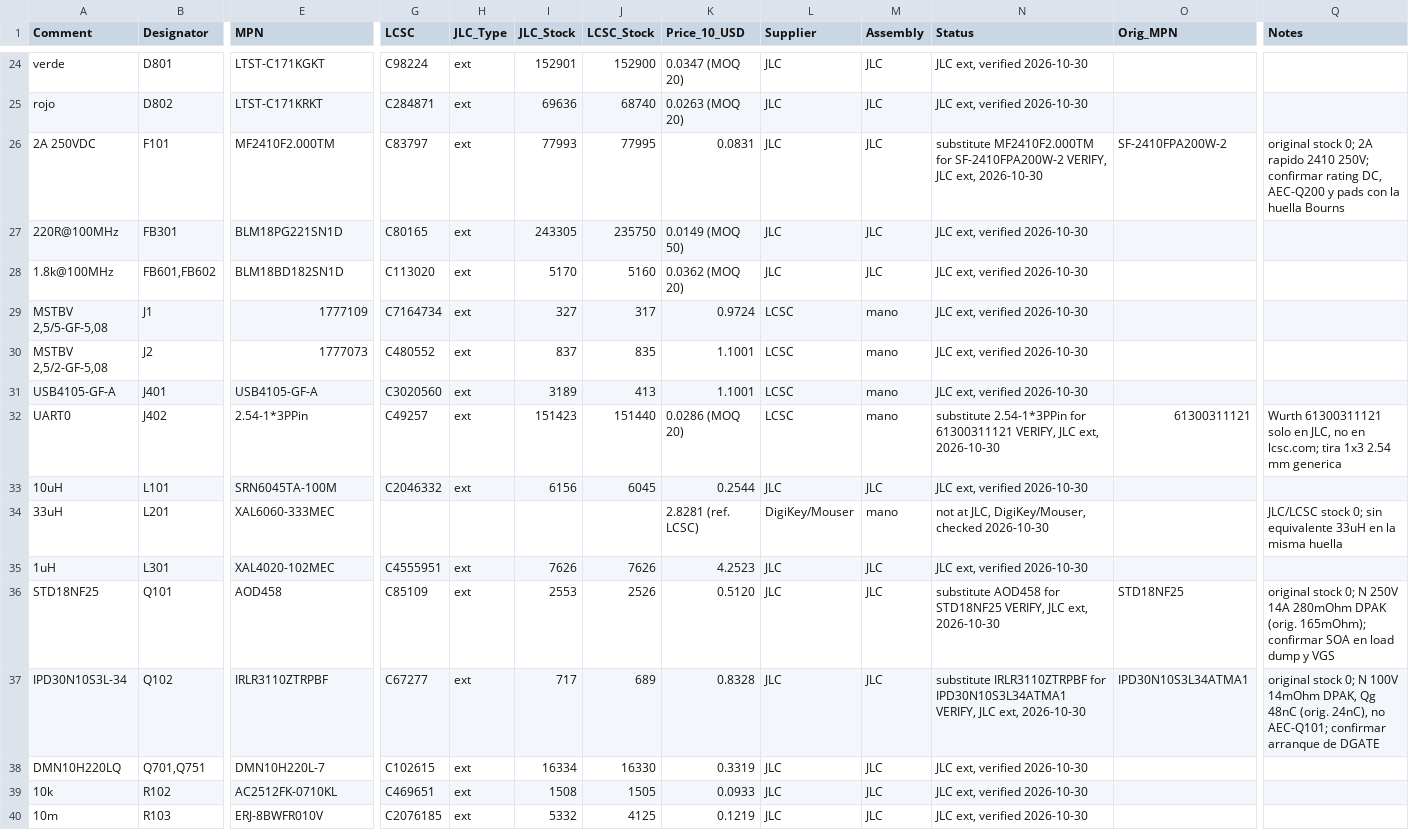
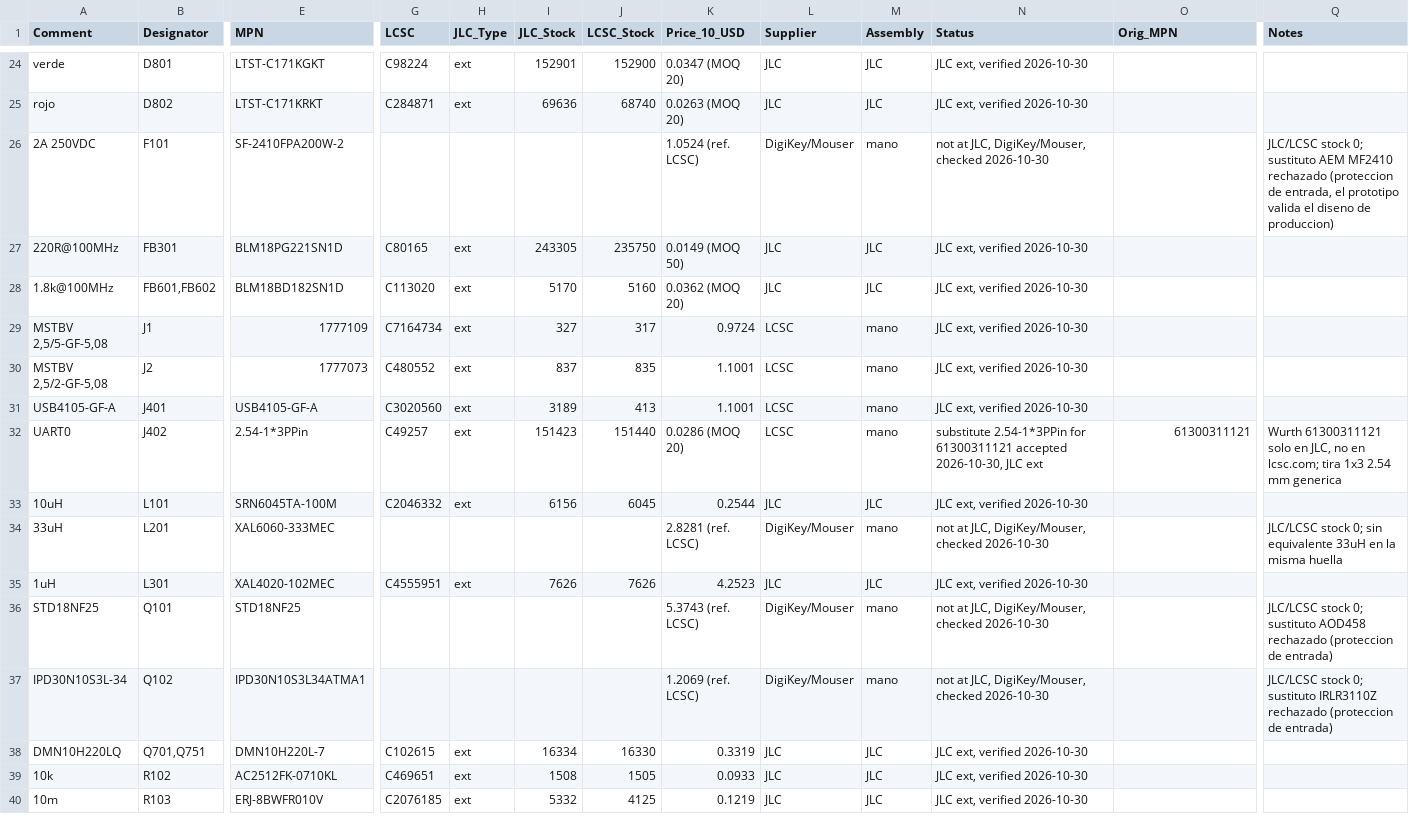
Before and after one commit to elvisdt/PCB_INCLI_VA, a CSV file: bom/BOM_PROTO.csv, drawn as a sheet; only a part is shown, gaps mark what is left out; the diff covers the shown part only; the diff names each change by its address in the sheet, - before the commit and + after, or states it on an @@ line.

```diff
--- a/bom/BOM_PROTO.csv
+++ b/bom/BOM_PROTO.csv
-E26 (MPN): MF2410F2.000TM
+E26 (MPN): SF-2410FPA200W-2
-G26 (LCSC): C83797
+G26 (LCSC): (empty)
-H26 (JLC_Type): ext
+H26 (JLC_Type): (empty)
-I26 (JLC_Stock): 77993
+I26 (JLC_Stock): (empty)
-J26 (LCSC_Stock): 77995
+J26 (LCSC_Stock): (empty)
-K26 (Price_10_USD): 0.0831
+K26 (Price_10_USD): 1.0524 (ref. LCSC)
-L26 (Supplier): JLC
+L26 (Supplier): DigiKey/Mouser
-M26 (Assembly): JLC
+M26 (Assembly): mano
-N26 (Status): substitute MF2410F2.000TM for SF-2410FPA200W-2 VERIFY, JLC ext, 2026-10-30
+N26 (Status): not at JLC, DigiKey/Mouser, checked 2026-10-30
-O26 (Orig_MPN): SF-2410FPA200W-2
+O26 (Orig_MPN): (empty)
-Q26 (Notes): original stock 0; 2A rapido 2410 250V; confirmar rating DC, AEC-Q200 y pads con la huella Bourns
+Q26 (Notes): JLC/LCSC stock 0; sustituto AEM MF2410 rechazado (proteccion de entrada, el prototipo valida el diseno de produccion)
-N32 (Status): …for 61300311121 VERIFY, JLC ext, 2026-10-30
+N32 (Status): …for 61300311121 accepted 2026-10-30, JLC ext
-E36 (MPN): AOD458
+E36 (MPN): STD18NF25
-G36 (LCSC): C85109
+G36 (LCSC): (empty)
-H36:H37 (JLC_Type): ext
+H36:H37 (JLC_Type): (empty)
-I36 (JLC_Stock): 2553
+I36 (JLC_Stock): (empty)
-J36 (LCSC_Stock): 2526
+J36 (LCSC_Stock): (empty)
-K36 (Price_10_USD): 0.5120
+K36 (Price_10_USD): 5.3743 (ref. LCSC)
-L36:L37 (Supplier): JLC
+L36:L37 (Supplier): DigiKey/Mouser
-M36:M37 (Assembly): JLC
+M36:M37 (Assembly): mano
-N36 (Status): substitute AOD458 for STD18NF25 VERIFY, JLC ext, 2026-10-30
+N36 (Status): not at JLC, DigiKey/Mouser, checked 2026-10-30
-O36 (Orig_MPN): STD18NF25
+O36 (Orig_MPN): (empty)
-Q36 (Notes): original stock 0; N 250V 14A 280mOhm DPAK (orig. 165mOhm); confirmar SOA en load dump y VGS
+Q36 (Notes): JLC/LCSC stock 0; sustituto AOD458 rechazado (proteccion de entrada)
-E37 (MPN): IRLR3110ZTRPBF
+E37 (MPN): IPD30N10S3L34ATMA1
-G37 (LCSC): C67277
+G37 (LCSC): (empty)
-I37 (JLC_Stock): 717
+I37 (JLC_Stock): (empty)
-J37 (LCSC_Stock): 689
+J37 (LCSC_Stock): (empty)
-K37 (Price_10_USD): 0.8328
+K37 (Price_10_USD): 1.2069 (ref. LCSC)
-N37 (Status): substitute IRLR3110ZTRPBF for IPD30N10S3L34ATMA1 VERIFY, JLC ext, 2026-10-30
+N37 (Status): not at JLC, DigiKey/Mouser, checked 2026-10-30
-O37 (Orig_MPN): IPD30N10S3L34ATMA1
+O37 (Orig_MPN): (empty)
-Q37 (Notes): original stock 0; N 100V 14mOhm DPAK, Qg 48nC (orig. 24nC), no AEC-Q101; confirmar arranque de DGATE
+Q37 (Notes): JLC/LCSC stock 0; sustituto IRLR3110Z rechazado (proteccion de entrada)
```
Also changed, not shown: 15 edited cells elsewhere in this file, bom/BOM_PROD.csv, bom/DIGIKEY_MOUSER.csv, 5 other files.
